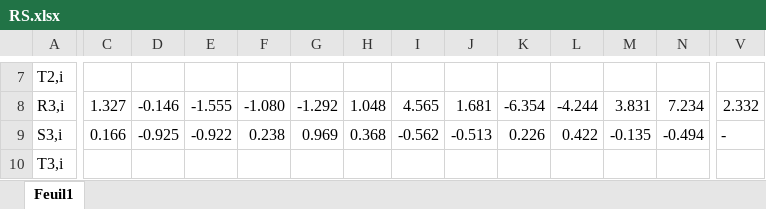
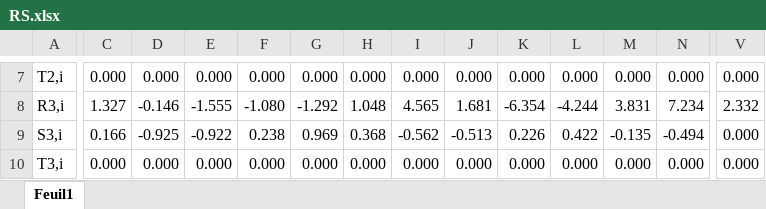
Before and after one commit to theosche/acs-project-18, an Excel workbook: RST/RS.xlsx, sheet Feuil1, drawn as a sheet; only a part is shown, gaps mark what is left out; values as stored, in another font and other column widths than the file's, no borders; the diff covers the shown part only; the diff names each change by its address in the sheet, - before the commit and + after, or states it on an @@ line.

```diff
--- a/RST/RS.xlsx (sheet Feuil1)
+++ b/RST/RS.xlsx (sheet Feuil1)
-C7: (empty)
+C7: 0.000
-D7: (empty)
+D7: 0.000
-E7: (empty)
+E7: 0.000
-F7: (empty)
+F7: 0.000
-G7: (empty)
+G7: 0.000
-H7: (empty)
+H7: 0.000
-I7: (empty)
+I7: 0.000
-J7: (empty)
+J7: 0.000
-K7: (empty)
+K7: 0.000
-L7: (empty)
+L7: 0.000
-M7: (empty)
+M7: 0.000
-N7: (empty)
+N7: 0.000
-V7: (empty)
+V7: 0.000
-V9: -
+V9: 0.000
-C10: (empty)
+C10: 0.000
-D10: (empty)
+D10: 0.000
-E10: (empty)
+E10: 0.000
-F10: (empty)
+F10: 0.000
-G10: (empty)
+G10: 0.000
-H10: (empty)
+H10: 0.000
-I10: (empty)
+I10: 0.000
-J10: (empty)
+J10: 0.000
-K10: (empty)
+K10: 0.000
-L10: (empty)
+L10: 0.000
-M10: (empty)
+M10: 0.000
-N10: (empty)
+N10: 0.000
-V10: (empty)
+V10: 0.000
```
Also changed, not shown: 2 added rows, 2 removed rows and 37 edited cells elsewhere in this sheet, 2 other files.
